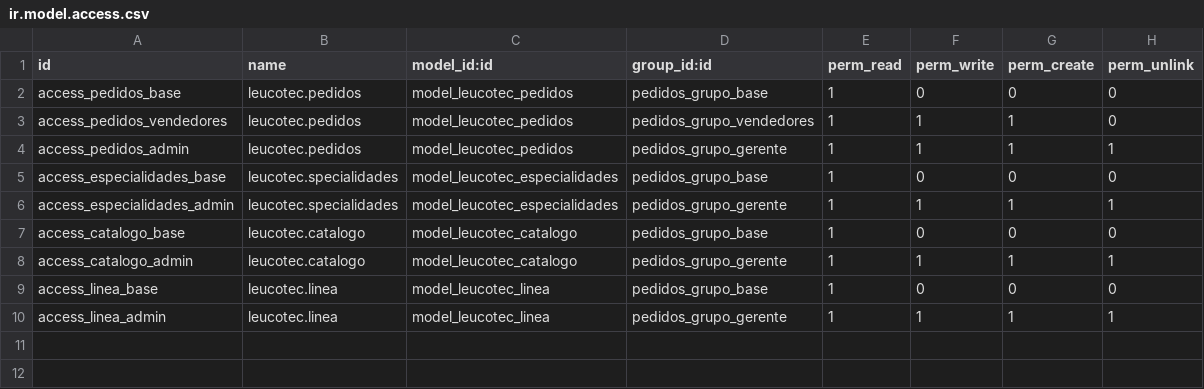
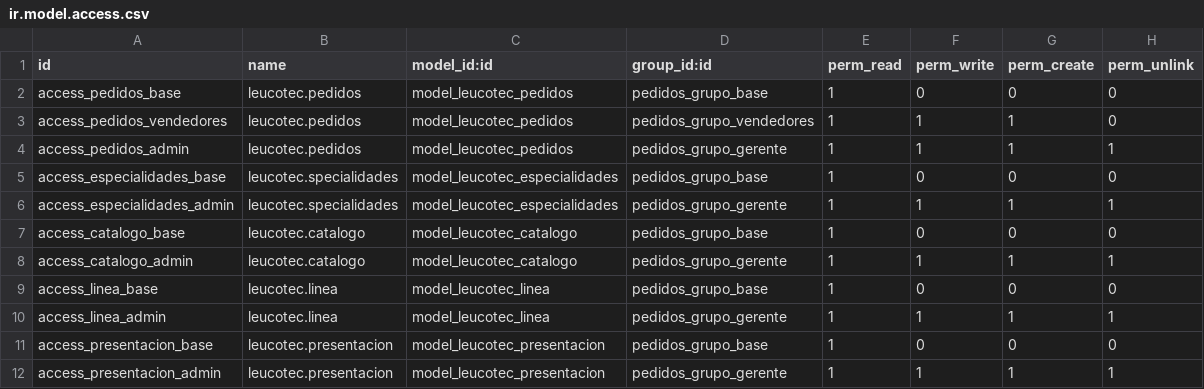
Before and after one commit to sitecnet/Leucotec, a CSV file: security/ir.model.access.csv, drawn as a sheet; the diff names each change by its address in the sheet, - before the commit and + after, or states it on an @@ line.

Commit message:
Update ir.model.access.csv

```diff
--- a/security/ir.model.access.csv
+++ b/security/ir.model.access.csv
+row 11: access_presentacion_base | leucotec.presentacion | model_leucotec_presentacion | pedidos_grupo_base | 1 | 0 | 0 | 0
+row 12: access_presentacion_admin | leucotec.presentacion | model_leucotec_presentacion | pedidos_grupo_gerente | 1 | 1 | 1 | 1
```
